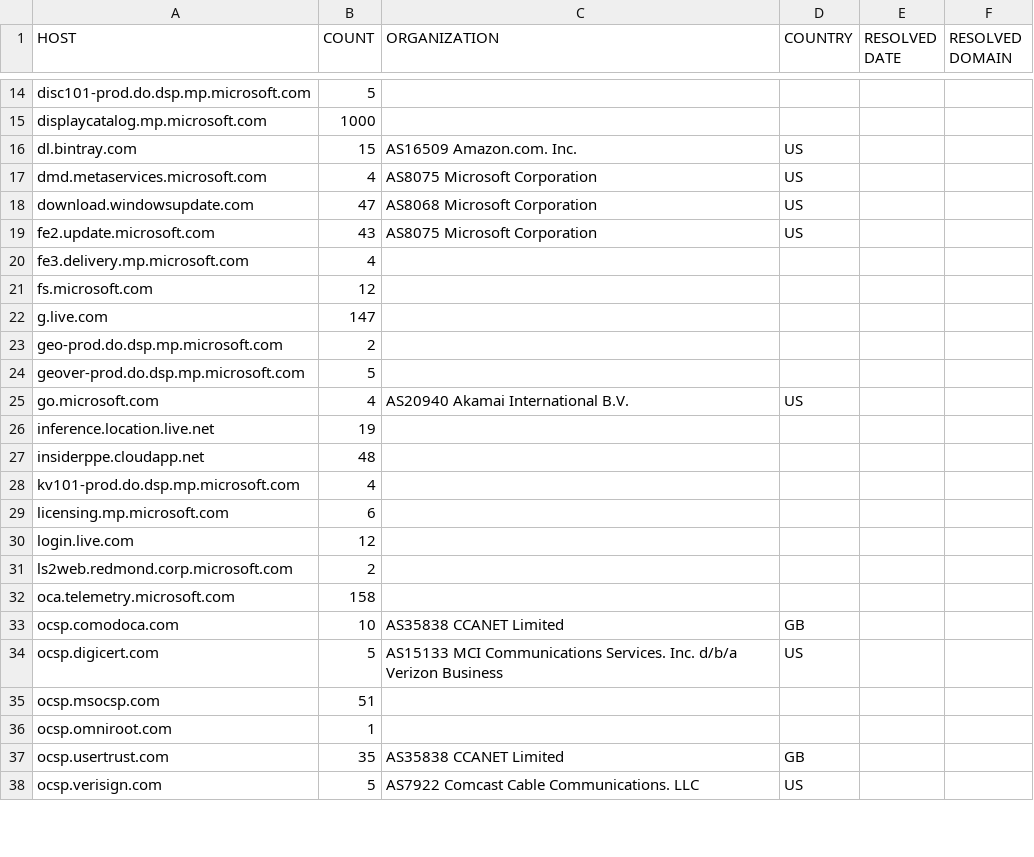
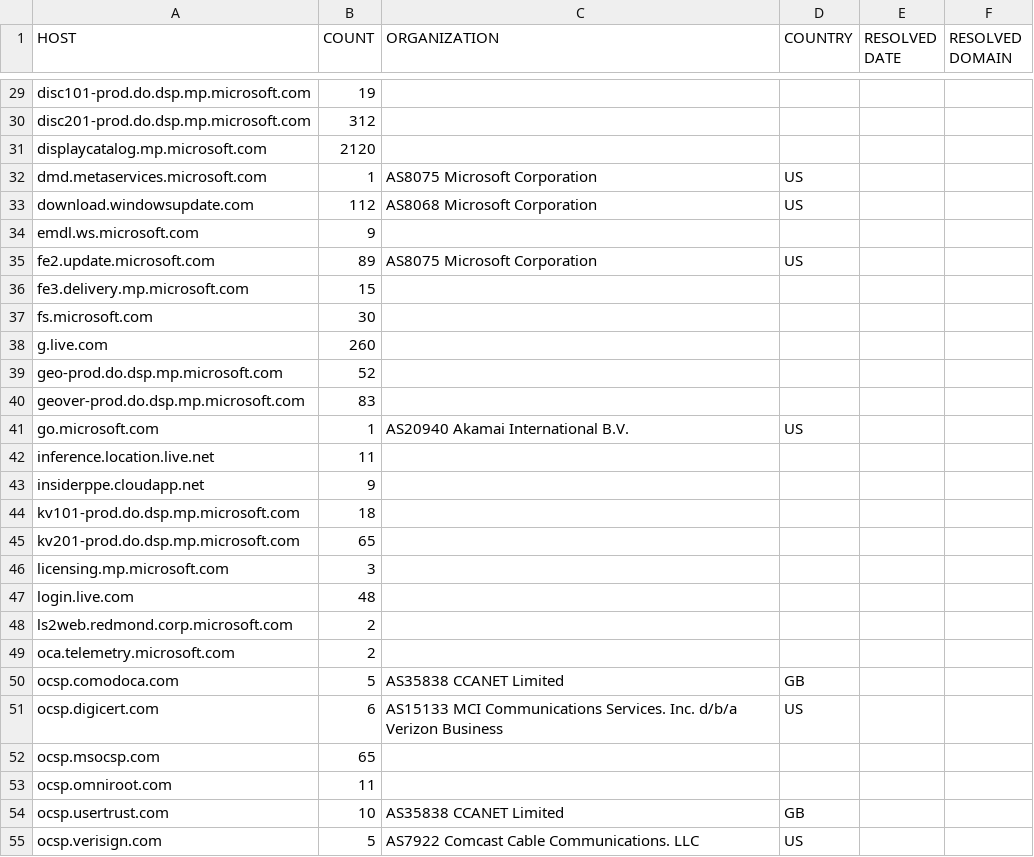
Before and after one commit to xxoolm/WindowsSpyBlocker, a CSV file: logs/win10/proxifier-hosts-count.csv, drawn as a sheet; only a part is shown, gaps mark what is left out; removed rows and columns are numbered as before the commit, all else as after; the diff covers the shown part only; the diff names each change by its address in the sheet, - before the commit and + after, or states it on an @@ line.

```diff
--- a/logs/win10/proxifier-hosts-count.csv
+++ b/logs/win10/proxifier-hosts-count.csv
-B29 (COUNT): 5
+B29 (COUNT): 19
+row 30: disc201-prod.do.dsp.mp.microsoft.com | 312
-B31 (COUNT): 1000
+B31 (COUNT): 2120
-row 16: dl.bintray.com | 15 | AS16509 Amazon.com. Inc. | US
-B32 (COUNT): 4
+B32 (COUNT): 1
-B33 (COUNT): 47
+B33 (COUNT): 112
+row 34: emdl.ws.microsoft.com | 9
-B35 (COUNT): 43
+B35 (COUNT): 89
-B36 (COUNT): 4
+B36 (COUNT): 15
-B37 (COUNT): 12
+B37 (COUNT): 30
-B38 (COUNT): 147
+B38 (COUNT): 260
-B39 (COUNT): 2
+B39 (COUNT): 52
-B40 (COUNT): 5
+B40 (COUNT): 83
-B41 (COUNT): 4
+B41 (COUNT): 1
-B42 (COUNT): 19
+B42 (COUNT): 11
-B43 (COUNT): 48
+B43 (COUNT): 9
-B44 (COUNT): 4
+B44 (COUNT): 18
+row 45: kv201-prod.do.dsp.mp.microsoft.com | 65
-B46 (COUNT): 6
+B46 (COUNT): 3
-B47 (COUNT): 12
+B47 (COUNT): 48
-B49 (COUNT): 158
+B49 (COUNT): 2
-B50 (COUNT): 10
+B50 (COUNT): 5
-B51 (COUNT): 5
+B51 (COUNT): 6
-B52 (COUNT): 51
+B52 (COUNT): 65
-B53 (COUNT): 1
+B53 (COUNT): 11
-B54 (COUNT): 35
+B54 (COUNT): 10
```
Also changed, not shown: 16 added rows, 7 removed rows and 24 edited cells elsewhere in this file, logs/win10/firewall-test-extra.csv, logs/win10/firewall-test-spy.csv, 17 other files.
